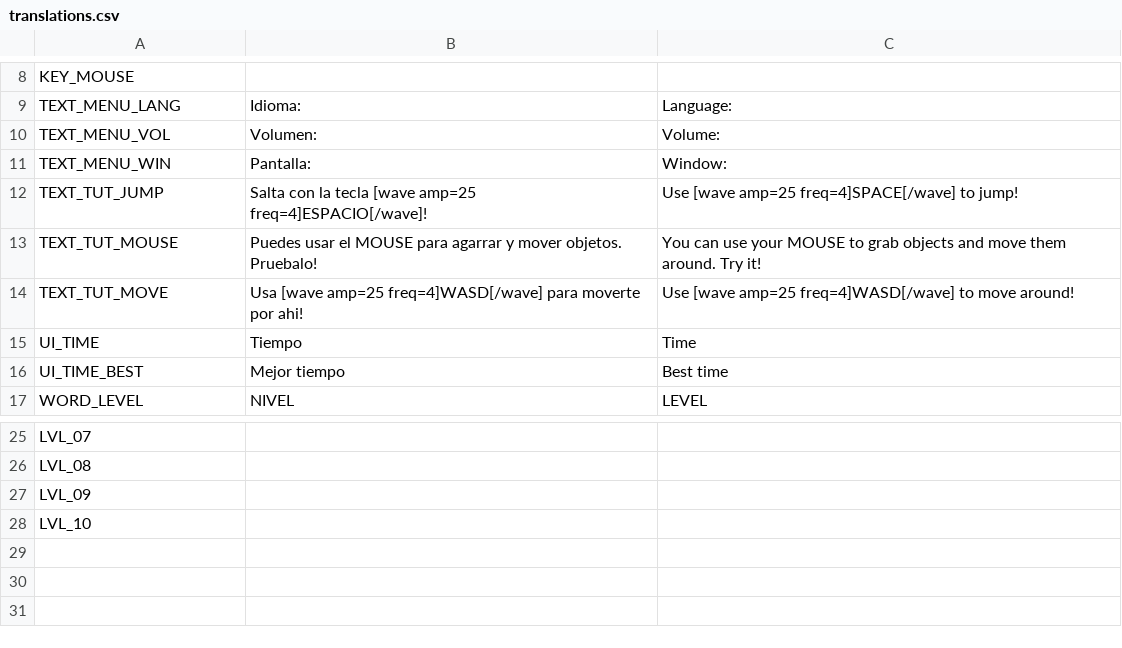
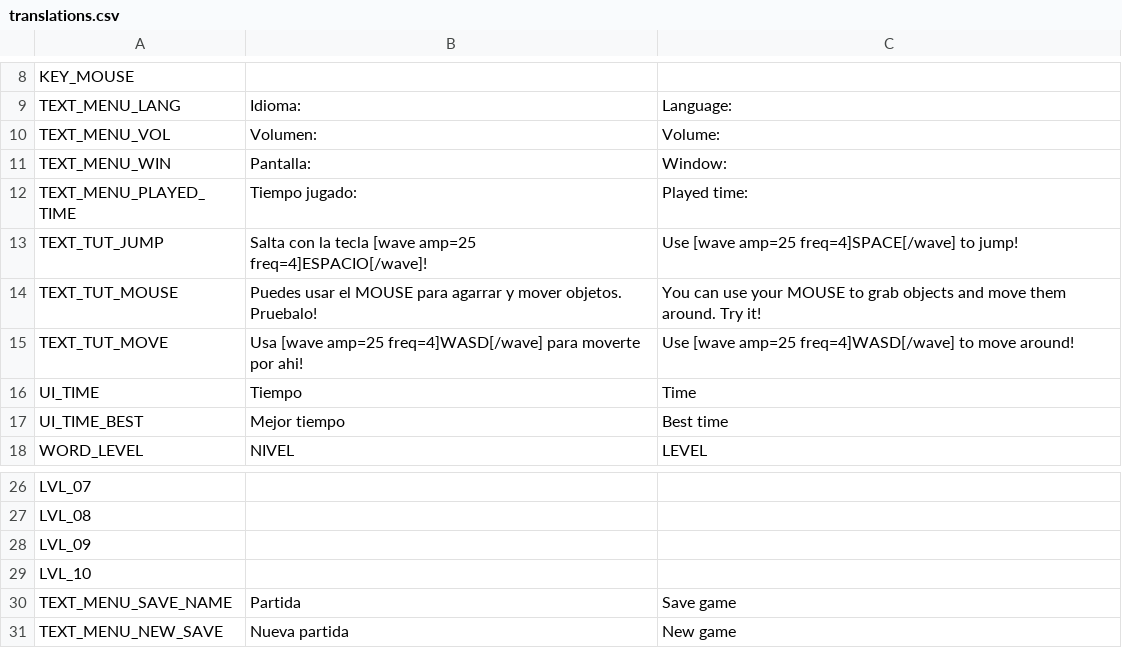
Before and after one commit to StillChair/trabajo-final-dam, a CSV file: Resources/translations.csv, drawn as a sheet; only a part is shown, gaps mark what is left out; the diff names each change by its address in the sheet, - before the commit and + after, or states it on an @@ line.

Commit message:
Testing storing time played / Fixed wooden crate

```diff
--- a/Resources/translations.csv
+++ b/Resources/translations.csv
+row 12: TEXT_MENU_PLAYED_TIME | Tiempo jugado: | Played time:
+row 30: TEXT_MENU_SAVE_NAME | Partida | Save game
+row 31: TEXT_MENU_NEW_SAVE | Nueva partida | New game
```
Also changed, not shown: 11 other files.
